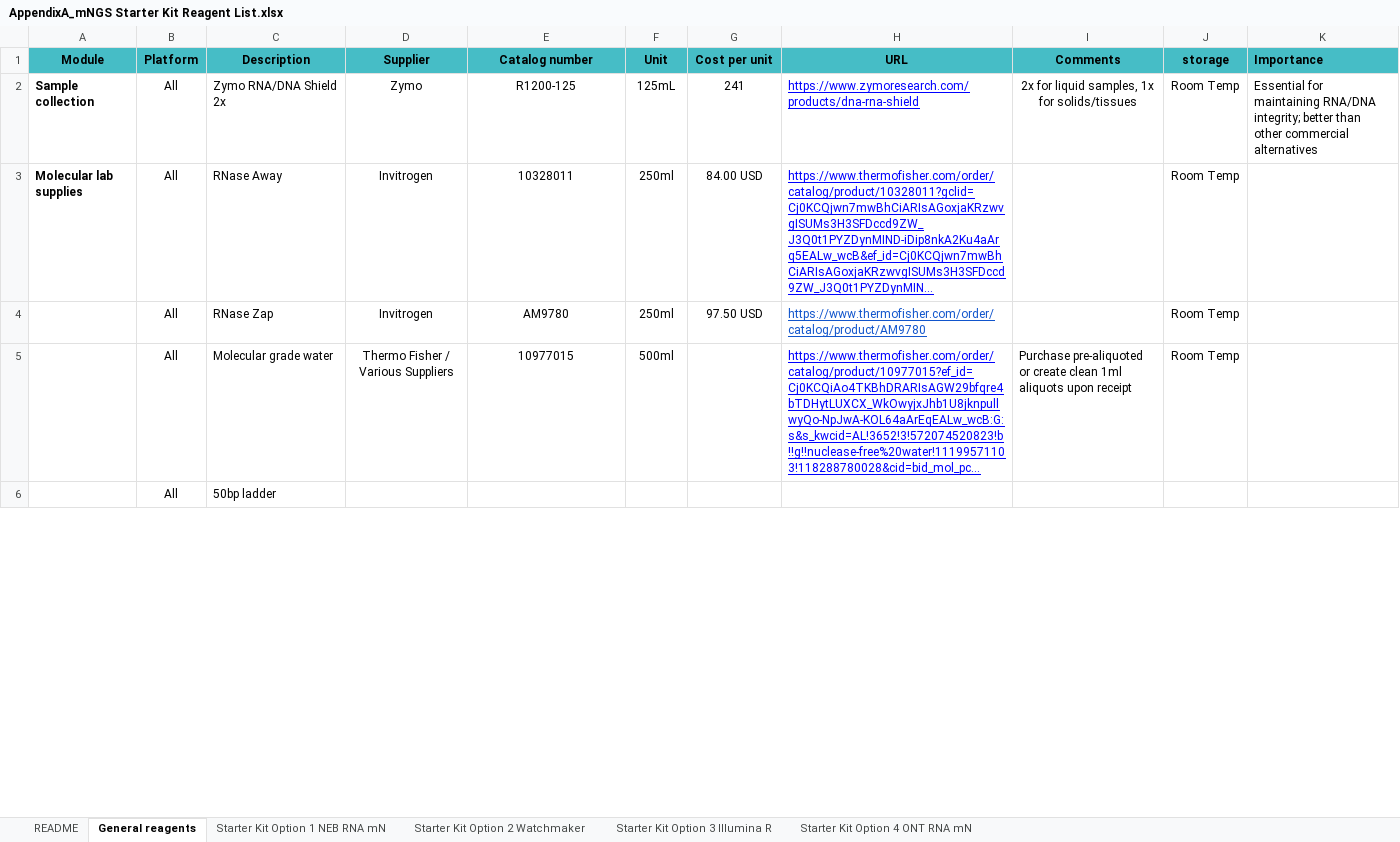
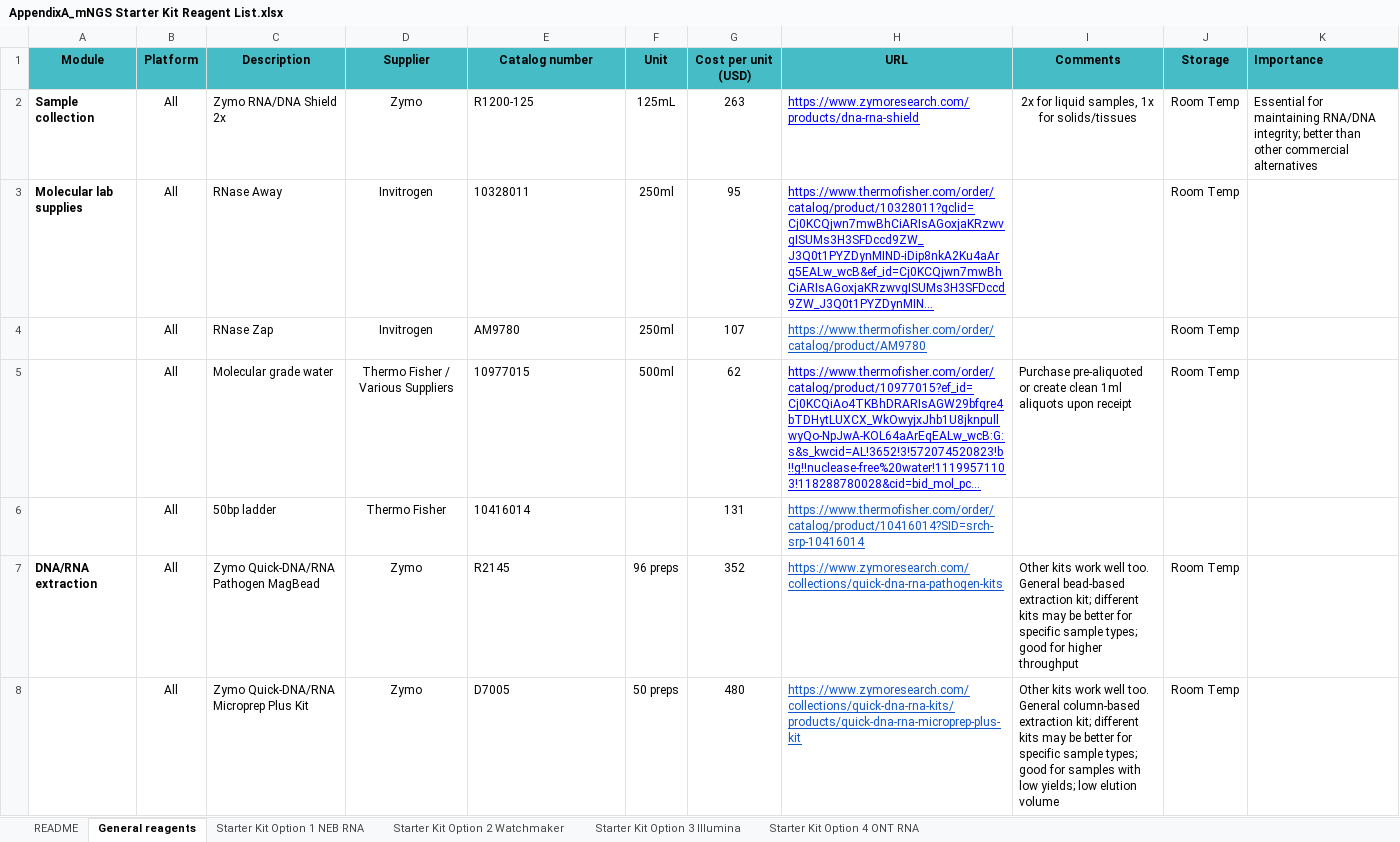
Before and after one commit to cmtato/Rapid-Response-Resources, an Excel workbook: resources/protocols/AppendixA_mNGS Starter Kit Reagent List.xlsx, sheet General reagents, drawn as a sheet; only a part is shown; long unchanged cells end in …; values as stored, in another font and other column widths than the file's, no borders; charts and pictures not drawn; the diff covers the shown part only; the diff names each change by its address in the sheet, - before the commit and + after, or states it on an @@ line.

Commit message:
Add files via upload

```diff
--- a/resources/protocols/AppendixA_mNGS Starter Kit Reagent List.xlsx (sheet General reagents)
+++ b/resources/protocols/AppendixA_mNGS Starter Kit Reagent List.xlsx (sheet General reagents)
-sheet tab: Starter Kit Option 1 NEB RNA mN
+sheet tab: Starter Kit Option 1 NEB RNA
-sheet tab: Starter Kit Option 3 Illumina R
+sheet tab: Starter Kit Option 3 Illumina
-sheet tab: Starter Kit Option 4 ONT RNA mN
+sheet tab: Starter Kit Option 4 ONT RNA
-G1: Cost per unit
+G1: Cost per unit (USD)
-J1: storage
+J1: Storage
-E2:E5 alignment: center
+E2:E5 alignment: left
-G2 (Cost per unit (USD)): 241
+G2 (Cost per unit (USD)): 263
-G3 (Cost per unit (USD)): 84.00 USD
+G3 (Cost per unit (USD)): 95
-G4 (Cost per unit (USD)): 97.50 USD
+G4 (Cost per unit (USD)): 107
-G5 (Cost per unit (USD)): (empty)
+G5 (Cost per unit (USD)): 62
-D6 (Supplier): (empty)
+D6 (Supplier): Thermo Fisher
-E6 (Catalog number): (empty)
+E6 (Catalog number): 10416014
-G6 (Cost per unit (USD)): (empty)
+G6 (Cost per unit (USD)): 131
-H6 (URL): (empty)
+H6 (URL): https://www.thermofisher.com/order/catalog/product/10416014?SID=srch-srp-10416014
+row 7: DNA/RNA extraction | All | Zymo Quick-DNA/RNA Pathogen MagBead | Zymo | R2145 | 96 preps | 352 | https://www.zymoresearch.com/collections/quick-dna-rna-pathogen-kits | Other kits work well too. General bead-based extraction kit; different kits may be better for specific sample types; good for higher throughput | Room Temp
+row 8:  | All | Zymo Quick-DNA/RNA Microprep Plus Kit | Zymo | D7005 | 50 preps | 480 | https://www.zymoresearch.com/collections/quick-dna-rna-kits/products/quick-dna-rna-microprep-plus-kit | Other kits work well too. General column-based extraction kit; different kits may be better for specific sample types; good for samples with low yields; low elution volume | Room Temp
```
Also changed, not shown: 3 added rows, 2 removed rows, 26 edited cells and cell formats elsewhere in this sheet, sheet Starter Kit Option 2 Watchmaker, sheet Starter Kit Option 1 NEB RNA, sheet Starter Kit Option 4 ONT RNA, sheet README, sheet Starter Kit Option 3 Illumina, charts or pictures.
